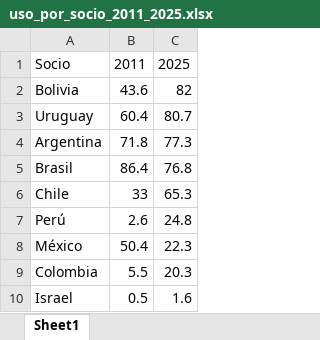
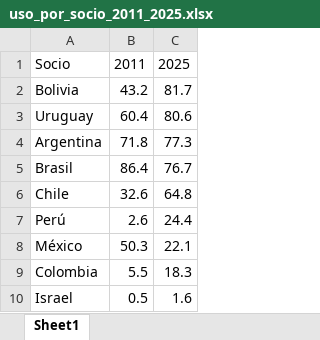
Before and after one commit to silvia-mov/silvia-mov.github.io, an Excel workbook: graficos/datos/uso_por_socio_2011_2025.xlsx, sheet Sheet1, drawn as a sheet; values as stored, in another font and other column widths than the file's, no borders; the diff names each change by its address in the sheet, - before the commit and + after, or states it on an @@ line.

```diff
--- a/graficos/datos/uso_por_socio_2011_2025.xlsx (sheet Sheet1)
+++ b/graficos/datos/uso_por_socio_2011_2025.xlsx (sheet Sheet1)
-B2: 43.6
+B2: 43.2
-C2: 82
+C2: 81.7
-C3: 80.7
+C3: 80.6
-C5: 76.8
+C5: 76.7
-B6: 33
+B6: 32.6
-C6: 65.3
+C6: 64.8
-C7: 24.8
+C7: 24.4
-B8: 50.4
+B8: 50.3
-C8: 22.3
+C8: 22.1
-C9: 20.3
+C9: 18.3
```
Also changed, not shown: graficos/datos/mapa_preferencias.xlsx, 9 other files.
